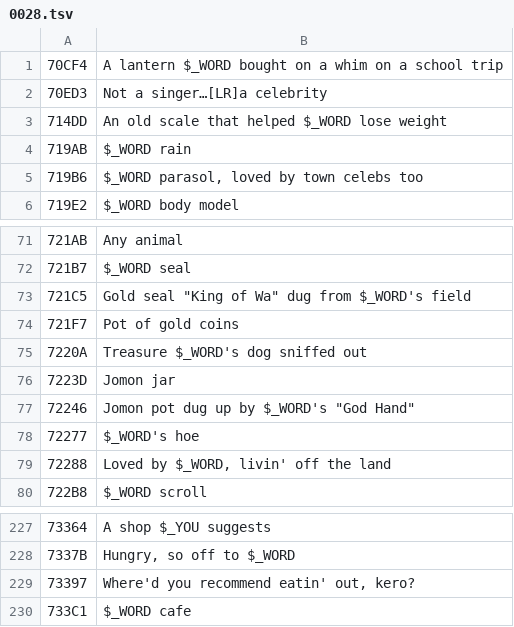
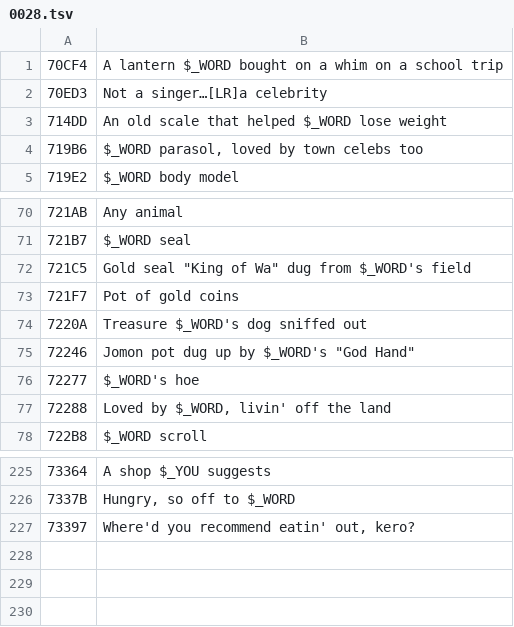
Before and after one commit to azijnwater/dokodemo-psp-english, a TSV file: ai_work/ricky/0028.tsv, drawn as a sheet; only a part is shown, gaps mark what is left out.

```diff
--- a/ai_work/ricky/0028.tsv
+++ b/ai_work/ricky/0028.tsv
@@ -3,3 +3,2 @@
 714DD	An old scale that helped $_WORD lose weight
-719AB	$_WORD rain
 719B6	$_WORD parasol, loved by town celebs too
@@ -75,3 +74,2 @@
 7220A	Treasure $_WORD's dog sniffed out
-7223D	Jomon jar
 72246	Jomon pot dug up by $_WORD's "God Hand"
@@ -229,2 +227 @@
 73397	Where'd you recommend eatin' out, kero?
-733C1	$_WORD cafe
```
Also changed, not shown: 2 other files.
